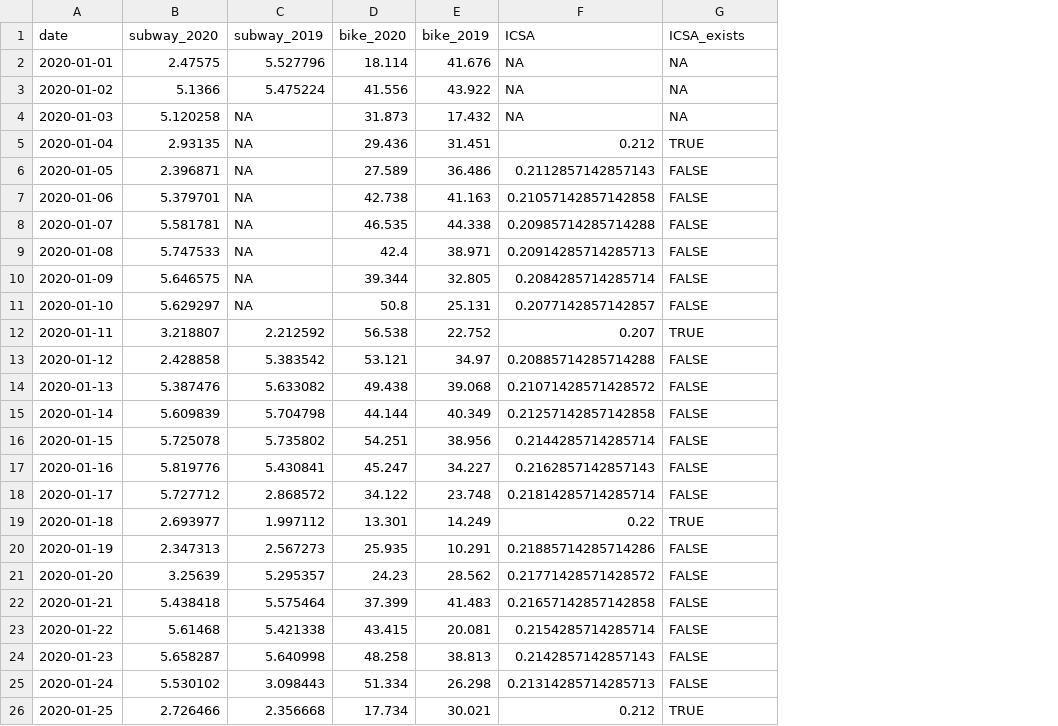
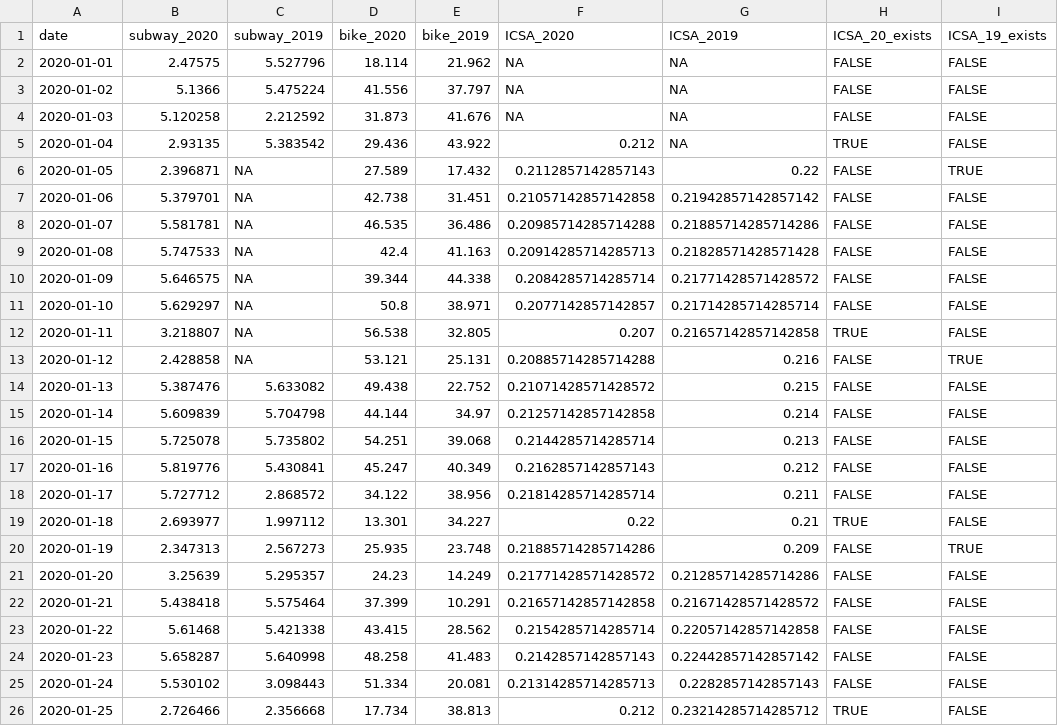
Before and after one commit to joemarlo/joemarlo.github.io, a CSV file: d3/covid-impact/data/sub_citi_unemp_flights.csv, drawn as a sheet; only a part is shown; addresses are those after the commit; the diff covers the shown part only; the diff names each change by its address in the sheet, - before the commit and + after, or states it on an @@ line.

```diff
--- a/d3/covid-impact/data/sub_citi_unemp_flights.csv
+++ b/d3/covid-impact/data/sub_citi_unemp_flights.csv
+column G (ICSA_2019), rows 2-26: NA | NA | NA | NA | 0.22 | 0.21942857142857142 | 0.21885714285714286 | 0.21828571428571428 | 0.21771428571428572 | 0.21714285714285714 | 0.21657142857142858 | 0.216 | 0.215 | 0.214 | 0.213 | 0.212 | 0.211 | 0.21 | 0.209 | 0.21285714285714286 | 0.21671428571428572 | 0.22057142857142858 | 0.22442857142857142 | 0.2282857142857143 | 0.23214285714285712
+column I (ICSA_19_exists), rows 2-26: FALSE | FALSE | FALSE | FALSE | TRUE | FALSE | FALSE | FALSE | FALSE | FALSE | FALSE | TRUE | FALSE | FALSE | FALSE | FALSE | FALSE | FALSE | TRUE | FALSE | FALSE | FALSE | FALSE | FALSE | FALSE
-F1: ICSA
+F1: ICSA_2020
-H1: ICSA_exists
+H1: ICSA_20_exists
-E2 (bike_2019): 41.676
+E2 (bike_2019): 21.962
-H2:H4 (ICSA_20_exists): NA
+H2:H4 (ICSA_20_exists): FALSE
-E3 (bike_2019): 43.922
+E3 (bike_2019): 37.797
-C4 (subway_2019): NA
+C4 (subway_2019): 2.212592
-E4 (bike_2019): 17.432
+E4 (bike_2019): 41.676
-C5 (subway_2019): NA
+C5 (subway_2019): 5.383542
-E5 (bike_2019): 31.451
+E5 (bike_2019): 43.922
-E6 (bike_2019): 36.486
+E6 (bike_2019): 17.432
-E7 (bike_2019): 41.163
+E7 (bike_2019): 31.451
-E8 (bike_2019): 44.338
+E8 (bike_2019): 36.486
-E9 (bike_2019): 38.971
+E9 (bike_2019): 41.163
-E10 (bike_2019): 32.805
+E10 (bike_2019): 44.338
-E11 (bike_2019): 25.131
+E11 (bike_2019): 38.971
-C12 (subway_2019): 2.212592
+C12 (subway_2019): NA
-E12 (bike_2019): 22.752
+E12 (bike_2019): 32.805
-C13 (subway_2019): 5.383542
+C13 (subway_2019): NA
-E13 (bike_2019): 34.97
+E13 (bike_2019): 25.131
-E14 (bike_2019): 39.068
+E14 (bike_2019): 22.752
-E15 (bike_2019): 40.349
+E15 (bike_2019): 34.97
-E16 (bike_2019): 38.956
+E16 (bike_2019): 39.068
-E17 (bike_2019): 34.227
+E17 (bike_2019): 40.349
-E18 (bike_2019): 23.748
+E18 (bike_2019): 38.956
-E19 (bike_2019): 14.249
+E19 (bike_2019): 34.227
-E20 (bike_2019): 10.291
+E20 (bike_2019): 23.748
-E21 (bike_2019): 28.562
+E21 (bike_2019): 14.249
-E22 (bike_2019): 41.483
+E22 (bike_2019): 10.291
-E23 (bike_2019): 20.081
+E23 (bike_2019): 28.562
-E24 (bike_2019): 38.813
+E24 (bike_2019): 41.483
-E25 (bike_2019): 26.298
+E25 (bike_2019): 20.081
-E26 (bike_2019): 30.021
+E26 (bike_2019): 38.813
```
Also changed, not shown: 1 added row and 80 edited cells elsewhere in this file, d3/covid-impact/data/threeOneOne.csv, 3 other files.
